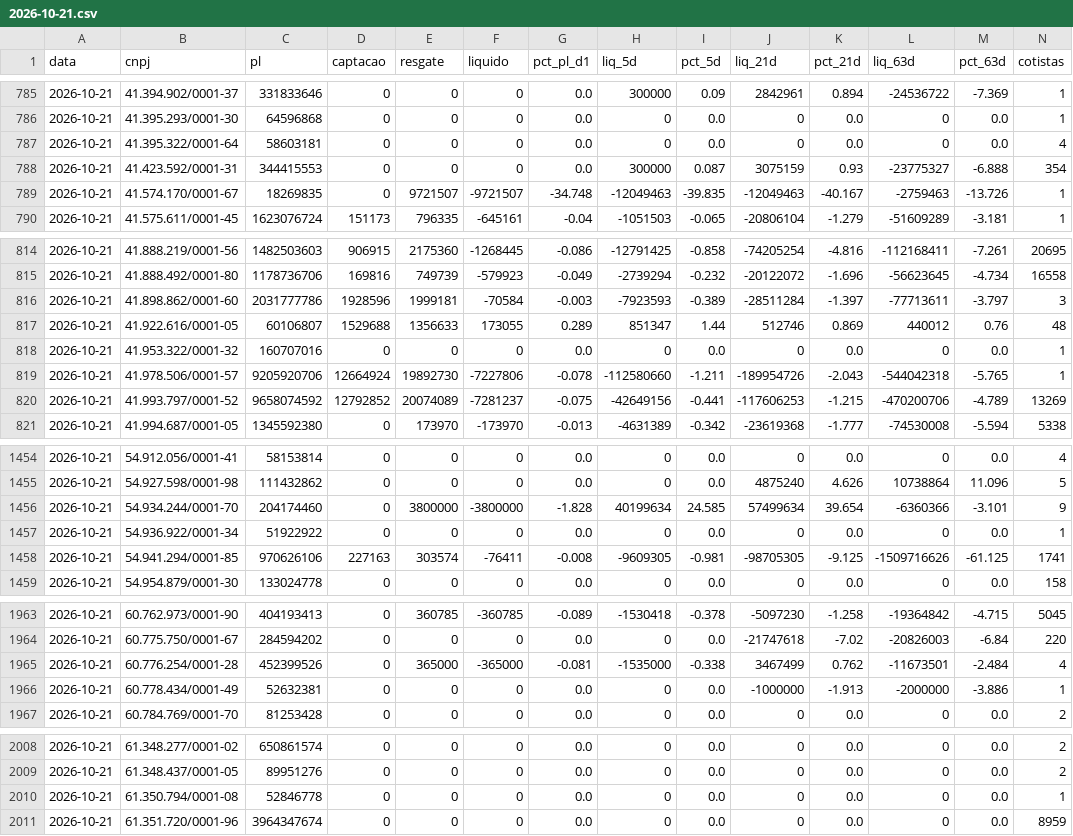
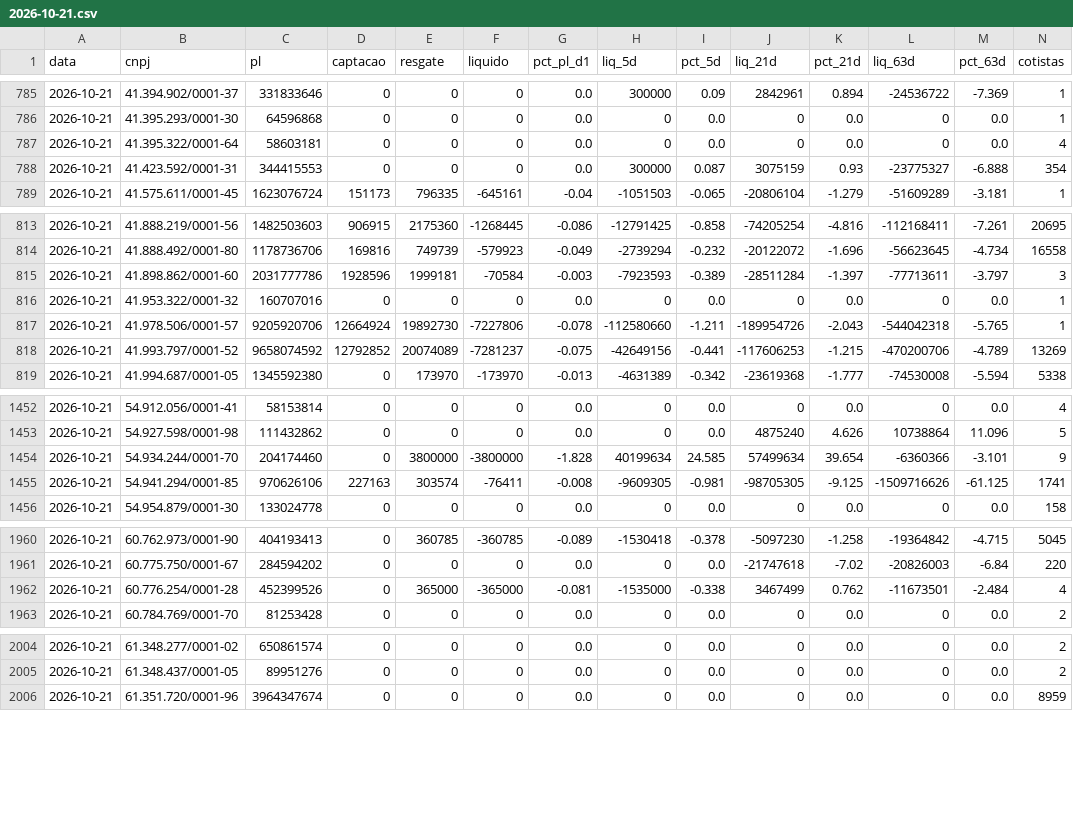
Before and after one commit to rodoso-mcamargo/originacao, a CSV file: dados/fluxo_fundos/2026-10-21.csv, drawn as a sheet; only a part is shown, gaps mark what is left out; rows hold the shown columns only; the diff names each change by its address in the sheet, - before the commit and + after, or states it on an @@ line.

```diff
--- a/dados/fluxo_fundos/2026-10-21.csv
+++ b/dados/fluxo_fundos/2026-10-21.csv
-row 789: 2026-10-21 | 41.574.170/0001-67 | 18269835 | 0 | 9721507 | -9721507 | -34.748 | -12049463 | -39.835 | -12049463 | -40.167 | -2759463 | -13.726 | 1
-row 817: 2026-10-21 | 41.922.616/0001-05 | 60106807 | 1529688 | 1356633 | 173055 | 0.289 | 851347 | 1.44 | 512746 | 0.869 | 440012 | 0.76 | 48
-row 1457: 2026-10-21 | 54.936.922/0001-34 | 51922922 | 0 | 0 | 0 | 0.0 | 0 | 0.0 | 0 | 0.0 | 0 | 0.0 | 1
-row 1966: 2026-10-21 | 60.778.434/0001-49 | 52632381 | 0 | 0 | 0 | 0.0 | 0 | 0.0 | -1000000 | -1.913 | -2000000 | -3.886 | 1
-row 2010: 2026-10-21 | 61.350.794/0001-08 | 52846778 | 0 | 0 | 0 | 0.0 | 0 | 0.0 | 0 | 0.0 | 0 | 0.0 | 1
```
Also changed, not shown: dados/fluxo_fundos/2026-10-23.csv, dados/fluxo_fundos/2026-10-30.csv, 36 other files.
